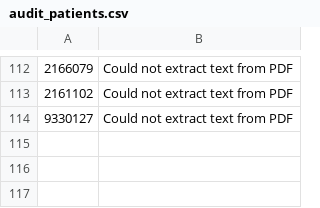
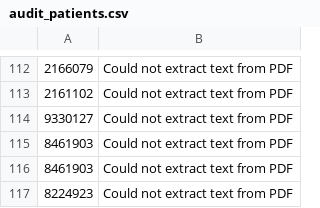
Before and after one commit to petepranav/patient_script, a CSV file: audit_patients.csv, drawn as a sheet; only a part is shown, gaps mark what is left out.

```diff
--- a/audit_patients.csv
+++ b/audit_patients.csv
@@ -114 +114,4 @@
 9330127,Could not extract text from PDF
+8461903,Could not extract text from PDF
+8461903,Could not extract text from PDF
+8224923,Could not extract text from PDF
```
Also changed, not shown: 10 other files.
